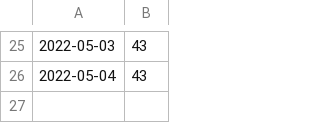
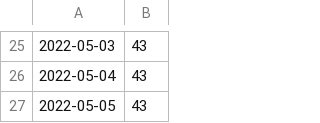
Before and after one commit to zivankaraman/scrape-automation, a CSV file: data/xml_url_count.csv, drawn as a sheet; only a part is shown, gaps mark what is left out; the diff names each change by its address in the sheet, - before the commit and + after, or states it on an @@ line.

```diff
--- a/data/xml_url_count.csv
+++ b/data/xml_url_count.csv
+row 27: 2022-05-05 | 43
```
